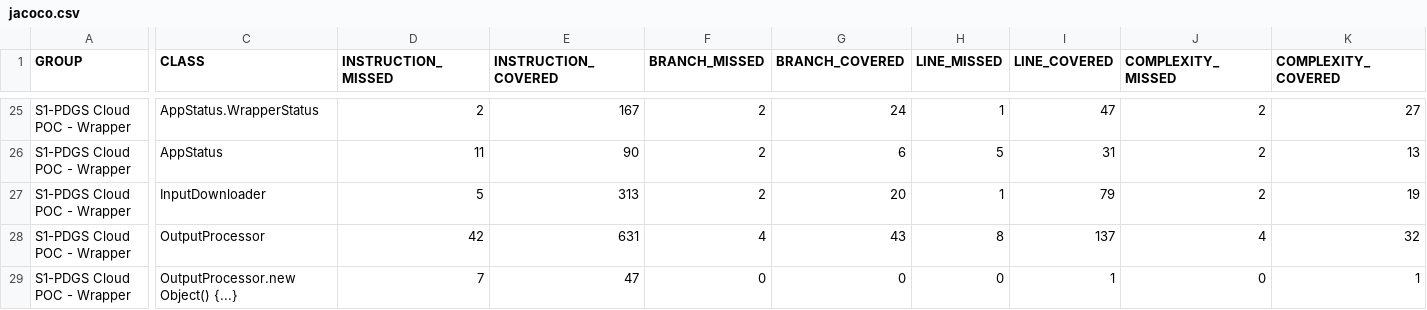
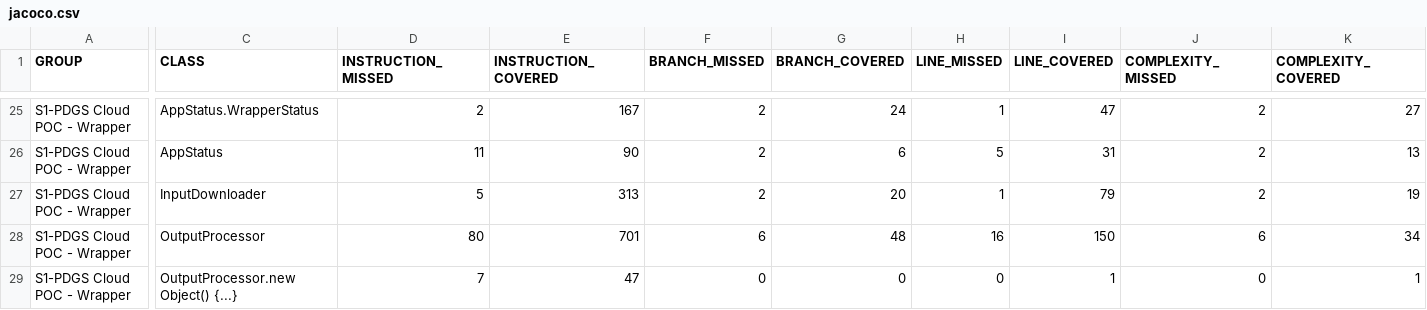
Before and after one commit to COPRS/production-common, a CSV file: build/html-reports/jacoco-ut/jacoco.csv, drawn as a sheet; only a part is shown, gaps mark what is left out; the diff names each change by its address in the sheet, - before the commit and + after, or states it on an @@ line.

```diff
--- a/build/html-reports/jacoco-ut/jacoco.csv
+++ b/build/html-reports/jacoco-ut/jacoco.csv
-D28 (INSTRUCTION_MISSED): 42
+D28 (INSTRUCTION_MISSED): 80
-E28 (INSTRUCTION_COVERED): 631
+E28 (INSTRUCTION_COVERED): 701
-F28 (BRANCH_MISSED): 4
+F28 (BRANCH_MISSED): 6
-G28 (BRANCH_COVERED): 43
+G28 (BRANCH_COVERED): 48
-H28 (LINE_MISSED): 8
+H28 (LINE_MISSED): 16
-I28 (LINE_COVERED): 137
+I28 (LINE_COVERED): 150
-J28 (COMPLEXITY_MISSED): 4
+J28 (COMPLEXITY_MISSED): 6
-K28 (COMPLEXITY_COVERED): 32
+K28 (COMPLEXITY_COVERED): 34
```
Also changed, not shown: 12 other files.
